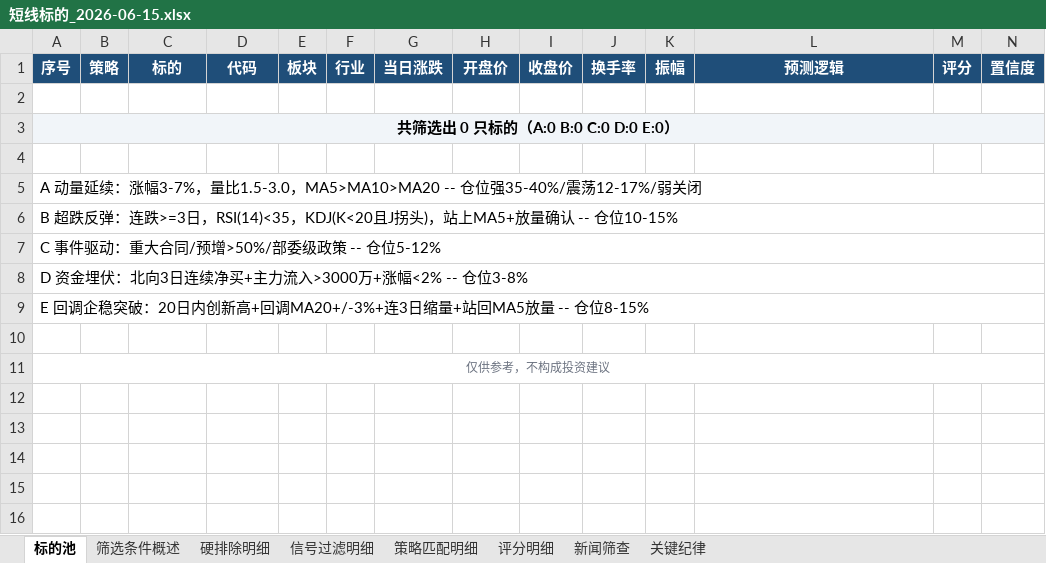
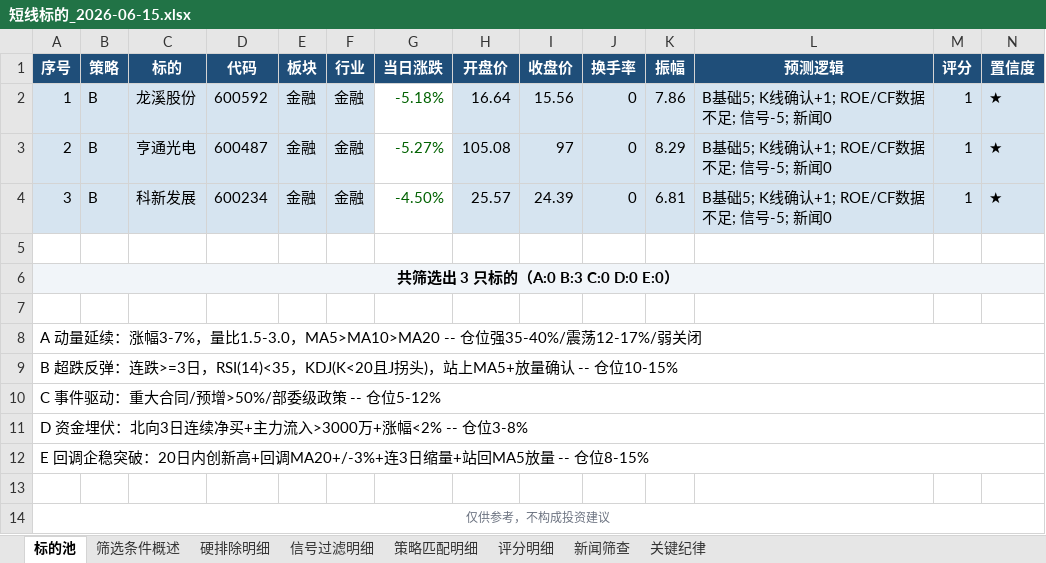
Before and after one commit to lc132/lv, an Excel workbook: 短线标的_2026-06-15.xlsx, sheet 标的池, drawn as a sheet; only a part is shown; values as stored, in another font and other column widths than the file's, no borders; addresses are those after the commit; rows hold the shown columns only; the diff names each change by its address in the sheet, - before the commit and + after, or states it on an @@ line.

Commit message:
筛选结果 2026-06-15

```diff
--- a/短线标的_2026-06-15.xlsx (sheet 标的池)
+++ b/短线标的_2026-06-15.xlsx (sheet 标的池)
+row 2: 1 | B | 龙溪股份 | 600592 | 金融 | 金融 | -5.18% | 16.64 | 15.56 | 0 | 7.86 | B基础5; K线确认+1; ROE/CF数据不足; 信号-5; 新闻0 | 1 | ★
+row 3: 2 | B | 亨通光电 | 600487 | 金融 | 金融 | -5.27% | 105.08 | 97 | 0 | 8.29 | B基础5; K线确认+1; ROE/CF数据不足; 信号-5; 新闻0 | 1 | ★
+row 4: 3 | B | 科新发展 | 600234 | 金融 | 金融 | -4.50% | 25.57 | 24.39 | 0 | 6.81 | B基础5; K线确认+1; ROE/CF数据不足; 信号-5; 新闻0 | 1 | ★
-A6 (序号): 共筛选出 0 只标的（A:0 B:0 C:0 D:0 E:0）
+A6 (序号): 共筛选出 3 只标的（A:0 B:3 C:0 D:0 E:0）
```
Also changed, not shown: sheet 评分明细, sheet 策略匹配明细, sheet 新闻筛查, sheet 筛选条件概述.
